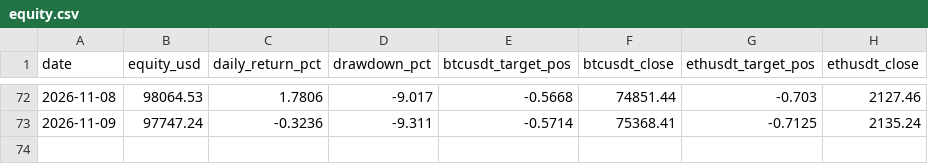
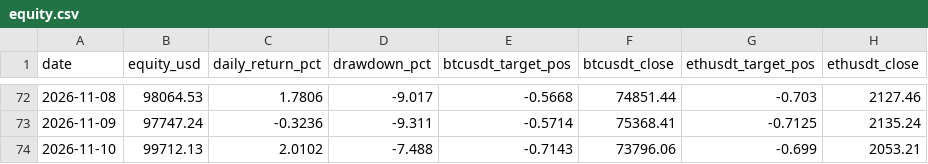
Before and after one commit to DonaldDuck842/BTC-ETH_Trend_Strategie, a CSV file: results/equity.csv, drawn as a sheet; only a part is shown, gaps mark what is left out.

```diff
--- a/results/equity.csv
+++ b/results/equity.csv
@@ -73 +73,2 @@ date,equity_usd,daily_return_pct,drawdown_pct,btcusdt_target_pos,btcusdt_close,e
 2026-11-09,97747.24,-0.3236,-9.311,-0.5714,75368.41,-0.7125,2135.24
+2026-11-10,99712.13,2.0102,-7.488,-0.7143,73796.06,-0.699,2053.21
```
Also changed, not shown: results/paper_log.csv, 1 other file.
